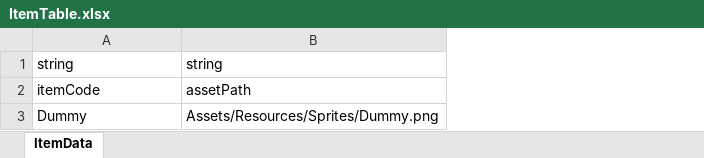
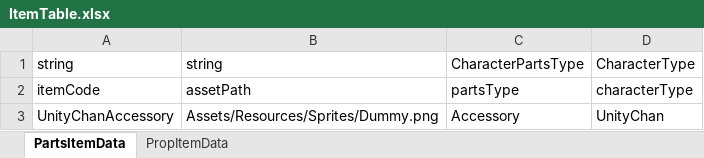
Before and after one commit to solhwi/SebamoGameClient, an Excel workbook: Assets/Excels/ItemTable.xlsx, sheet PartsItemData, drawn as a sheet; values as stored, in another font and other column widths than the file's, no borders; the diff names each change by its address in the sheet, - before the commit and + after, or states it on an @@ line.

```diff
--- a/Assets/Excels/ItemTable.xlsx (sheet PartsItemData)
+++ b/Assets/Excels/ItemTable.xlsx (sheet PartsItemData)
-sheet tab: ItemData
+sheet tab: PartsItemData
+sheet tab: PropItemData
+column C, rows 1-3: CharacterPartsType | partsType | Accessory
+column D, rows 1-3: CharacterType | characterType | UnityChan
-A3: Dummy
+A3: UnityChanAccessory
```
Also changed, not shown: 7 other files.
